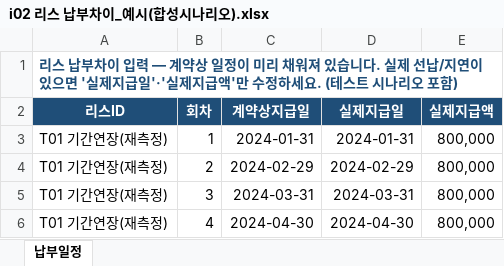
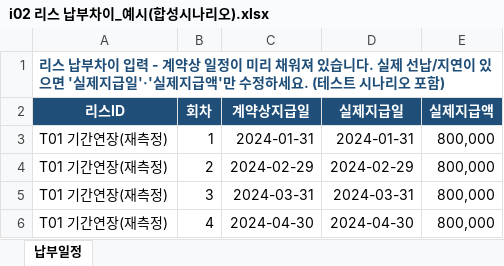
Before and after one commit to henmoogi/kifrs1116-lease-calculator, an Excel workbook: 예시/i02 리스 납부차이_예시(합성시나리오).xlsx, sheet 납부일정, drawn as a sheet; only a part is shown; values as stored, in another font and other column widths than the file's, no borders; the diff names each change by its address in the sheet, - before the commit and + after, or states it on an @@ line.

```diff
--- a/예시/i02 리스 납부차이_예시(합성시나리오).xlsx (sheet 납부일정)
+++ b/예시/i02 리스 납부차이_예시(합성시나리오).xlsx (sheet 납부일정)
-A1 (리스ID): …입력 — 계약상…
+A1 (리스ID): …입력 - 계약상…
```
Also changed, not shown: 예시/i01 리스입력_예시(합성시나리오43건).xlsx, 8 other files.
